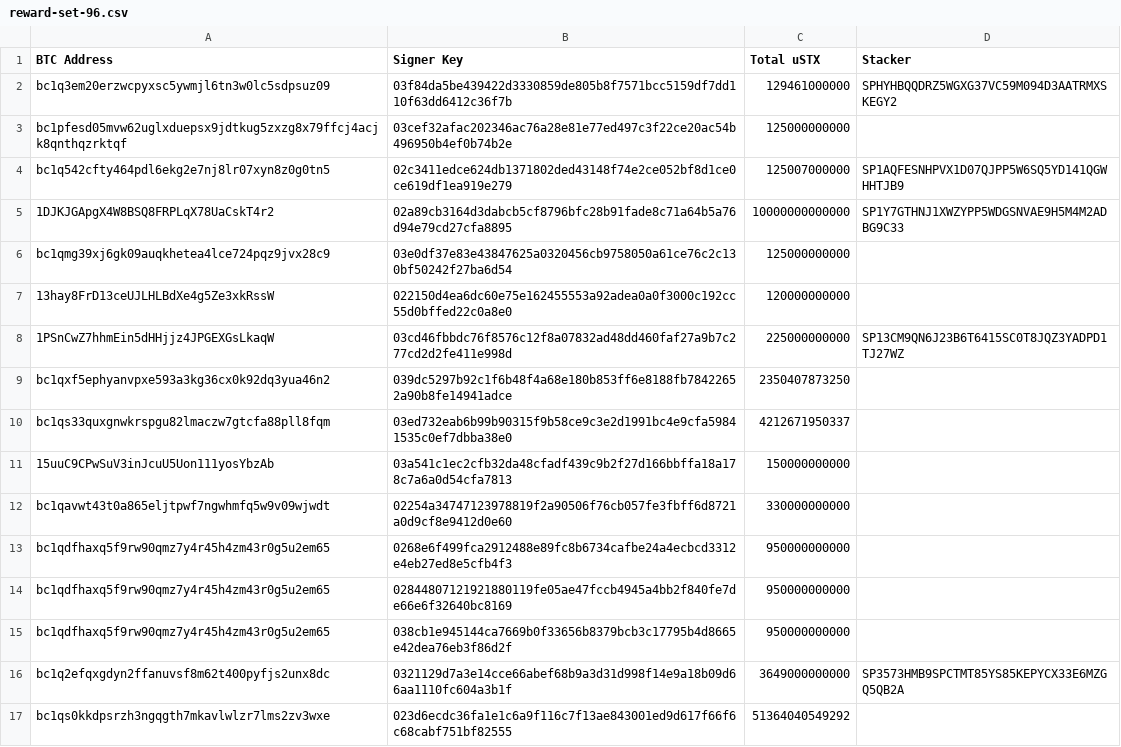
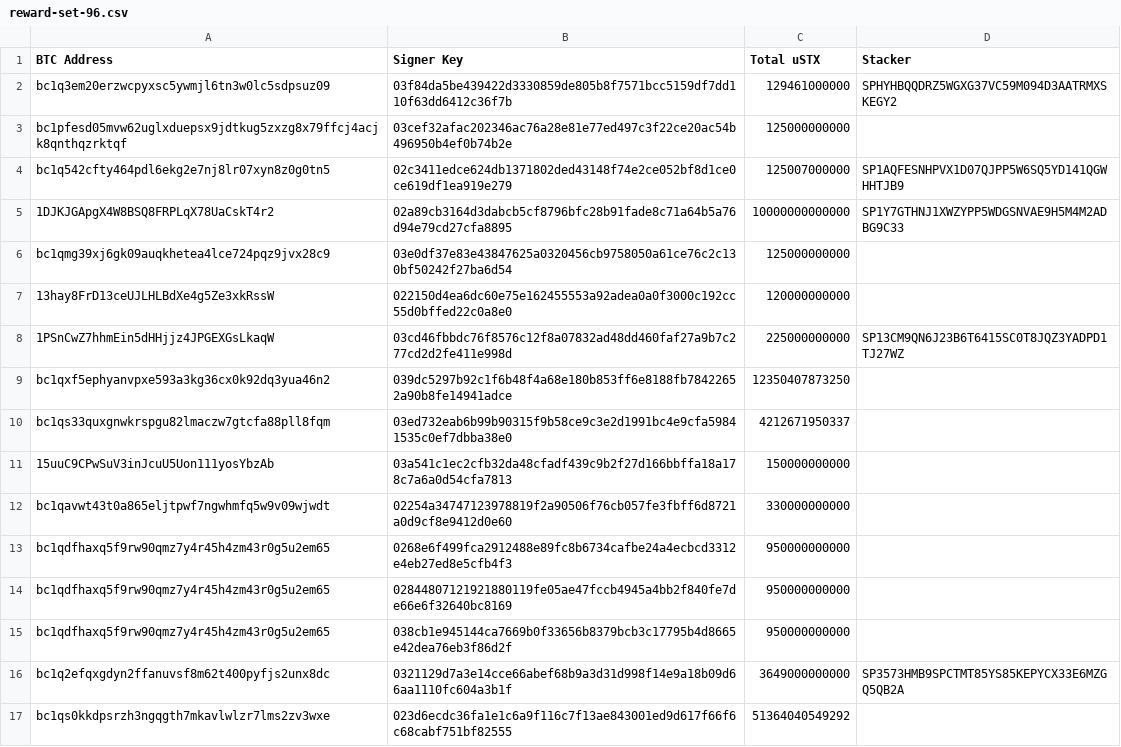
Before and after one commit to hstove/pox-events, a CSV file: data/mainnet/reward-set-96.csv, drawn as a sheet.

```diff
--- a/data/mainnet/reward-set-96.csv
+++ b/data/mainnet/reward-set-96.csv
@@ -8,3 +8,3 @@ bc1qmg39xj6gk09auqkhetea4lce724pqz9jvx28c9,03e0df37e83e43847625a0320456cb9758050
 1PSnCwZ7hhmEin5dHHjjz4JPGEXGsLkaqW,03cd46fbbdc76f8576c12f8a07832ad48dd460faf27a9b7c277cd2d2fe411e998d,225000000000,SP13CM9QN6J23B6T6415SC0T8JQZ3YADPD1TJ27WZ
-bc1qxf5ephyanvpxe593a3kg36cx0k92dq3yua46n2,039dc5297b92c1f6b48f4a68e180b853ff6e8188fb78422652a90b8fe14941adce,2350407873250,
+bc1qxf5ephyanvpxe593a3kg36cx0k92dq3yua46n2,039dc5297b92c1f6b48f4a68e180b853ff6e8188fb78422652a90b8fe14941adce,12350407873250,
 bc1qs33quxgnwkrspgu82lmaczw7gtcfa88pll8fqm,03ed732eab6b99b90315f9b58ce9c3e2d1991bc4e9cfa59841535c0ef7dbba38e0,4212671950337,
```
Also changed, not shown: data/mainnet/commit-events.csv, data/mainnet/delegations.csv, 11 other files.
